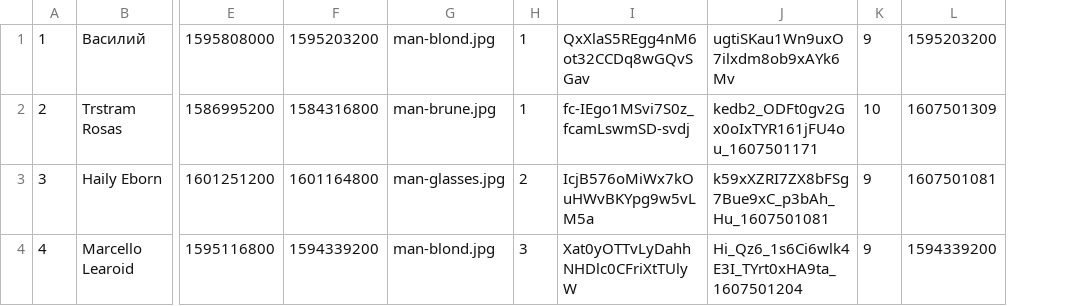
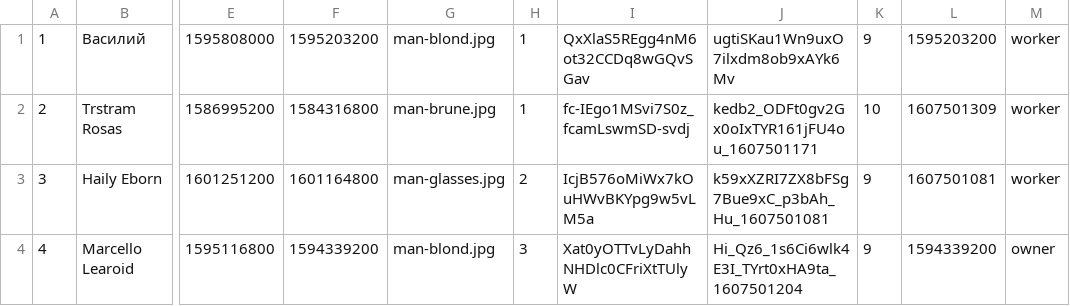
Before and after one commit to oegir/task-force, a CSV file: data/user.csv, drawn as a sheet; only a part is shown, gaps mark what is left out; the diff names each change by its address in the sheet, - before the commit and + after, or states it on an @@ line.

```diff
--- a/data/user.csv
+++ b/data/user.csv
+column M, rows 1-4: worker | worker | worker | owner
```
Also changed, not shown: 24 other files.
